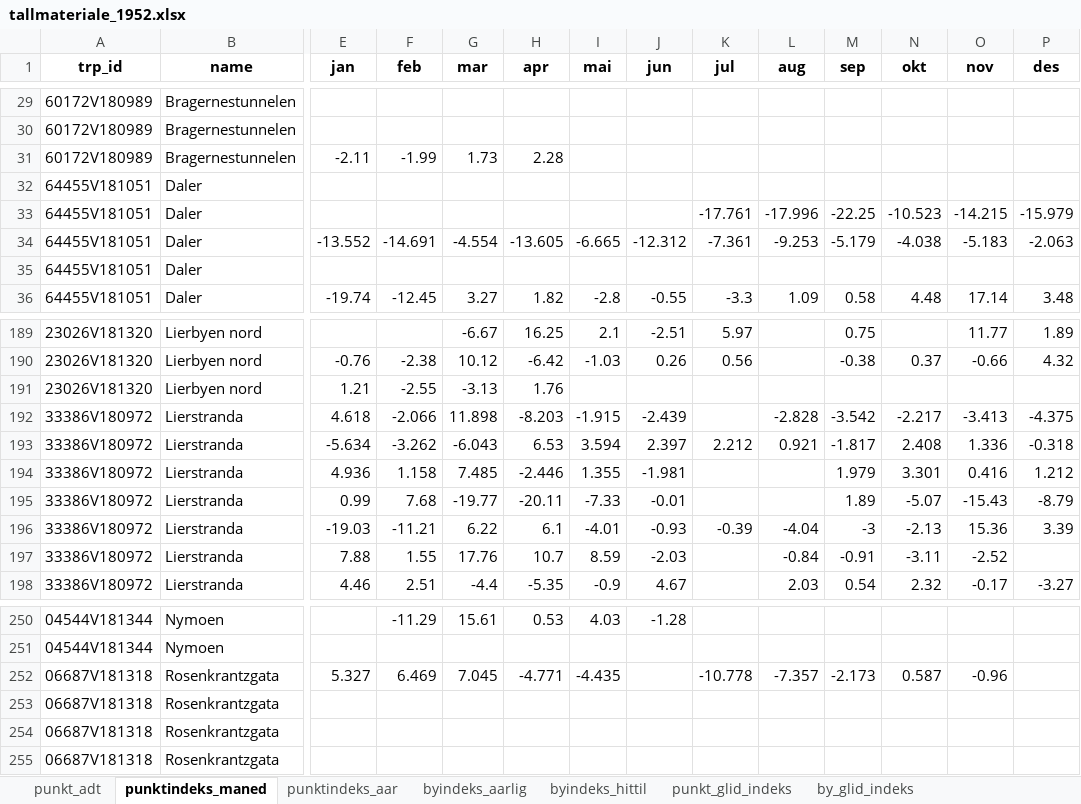
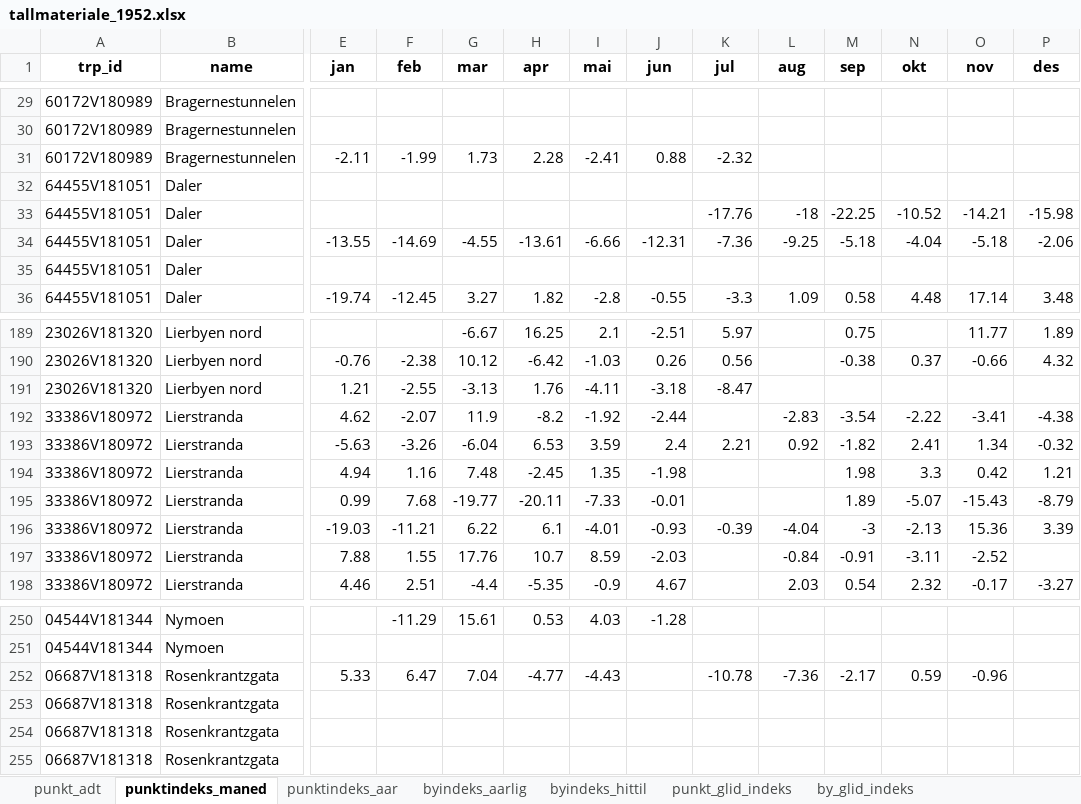
Before and after one commit to snohan/byindeks, an Excel workbook: data_indexpoints_tidy/tallmateriale_1952.xlsx, sheet punktindeks_maned, drawn as a sheet; only a part is shown, gaps mark what is left out; values as stored, in another font and other column widths than the file's, no borders; removed rows and columns are numbered as before the commit, all else as after; rows hold the shown columns only; the diff covers the shown part only; the diff names each change by its address in the sheet, - before the commit and + after, or states it on an @@ line.

```diff
--- a/data_indexpoints_tidy/tallmateriale_1952.xlsx (sheet punktindeks_maned)
+++ b/data_indexpoints_tidy/tallmateriale_1952.xlsx (sheet punktindeks_maned)
-I31 (mai): (empty)
+I31 (mai): -2.41
-J31 (jun): (empty)
+J31 (jun): 0.88
-K31 (jul): (empty)
+K31 (jul): -2.32
-K33 (jul): -17.761
+K33 (jul): -17.76
-L33 (aug): -17.996
+L33 (aug): -18
-N33 (okt): -10.523
+N33 (okt): -10.52
-O33 (nov): -14.215
+O33 (nov): -14.21
-P33 (des): -15.979
+P33 (des): -15.98
-row 34: 64455V181051 | Daler | -13.552 | -14.691 | -4.554 | -13.605 | -6.665 | -12.312 | -7.361 | -9.253 | -5.179 | -4.038 | -5.183 | -2.063
+row 34: 64455V181051 | Daler | -13.55 | -14.69 | -4.55 | -13.61 | -6.66 | -12.31 | -7.36 | -9.25 | -5.18 | -4.04 | -5.18 | -2.06
-I191 (mai): (empty)
+I191 (mai): -4.11
-J191 (jun): (empty)
+J191 (jun): -3.18
-K191 (jul): (empty)
+K191 (jul): -8.47
-row 192: 33386V180972 | Lierstranda | 4.618 | -2.066 | 11.898 | -8.203 | -1.915 | -2.439 |  | -2.828 | -3.542 | -2.217 | -3.413 | -4.375
+row 192: 33386V180972 | Lierstranda | 4.62 | -2.07 | 11.9 | -8.2 | -1.92 | -2.44 |  | -2.83 | -3.54 | -2.22 | -3.41 | -4.38
-E193 (jan): -5.634
+E193 (jan): -5.63
-F193 (feb): -3.262
+F193 (feb): -3.26
-G193 (mar): -6.043
+G193 (mar): -6.04
-I193 (mai): 3.594
+I193 (mai): 3.59
-J193 (jun): 2.397
+J193 (jun): 2.4
-K193 (jul): 2.212
+K193 (jul): 2.21
-L193 (aug): 0.921
+L193 (aug): 0.92
-M193 (sep): -1.817
+M193 (sep): -1.82
-N193 (okt): 2.408
+N193 (okt): 2.41
-O193 (nov): 1.336
+O193 (nov): 1.34
-P193 (des): -0.318
+P193 (des): -0.32
-row 194: 33386V180972 | Lierstranda | 4.936 | 1.158 | 7.485 | -2.446 | 1.355 | -1.981 |  |  | 1.979 | 3.301 | 0.416 | 1.212
+row 194: 33386V180972 | Lierstranda | 4.94 | 1.16 | 7.48 | -2.45 | 1.35 | -1.98 |  |  | 1.98 | 3.3 | 0.42 | 1.21
-E252 (jan): 5.327
+E252 (jan): 5.33
-F252 (feb): 6.469
+F252 (feb): 6.47
-G252 (mar): 7.045
+G252 (mar): 7.04
-H252 (apr): -4.771
+H252 (apr): -4.77
-I252 (mai): -4.435
+I252 (mai): -4.43
-K252 (jul): -10.778
+K252 (jul): -10.78
-L252 (aug): -7.357
+L252 (aug): -7.36
-M252 (sep): -2.173
+M252 (sep): -2.17
-N252 (okt): 0.587
+N252 (okt): 0.59
```
Also changed, not shown: 2 added rows, 2 removed rows and 488 edited cells elsewhere in this sheet, sheet punkt_glid_indeks, sheet by_glid_indeks, sheet byindeks_hittil, sheet punktindeks_aar, sheet byindeks_aarlig, sheet punkt_adt, data_indexpoints_tidy/tallmateriale_19954.xlsx, data_indexpoints_tidy/tallmateriale_20952.xlsx, 3 other files.
